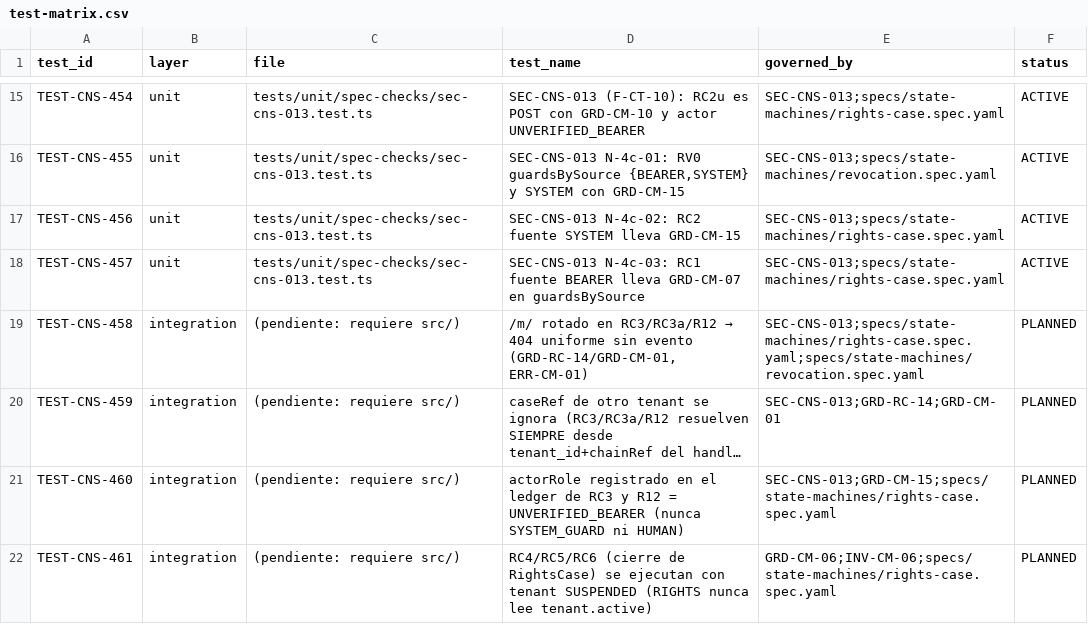
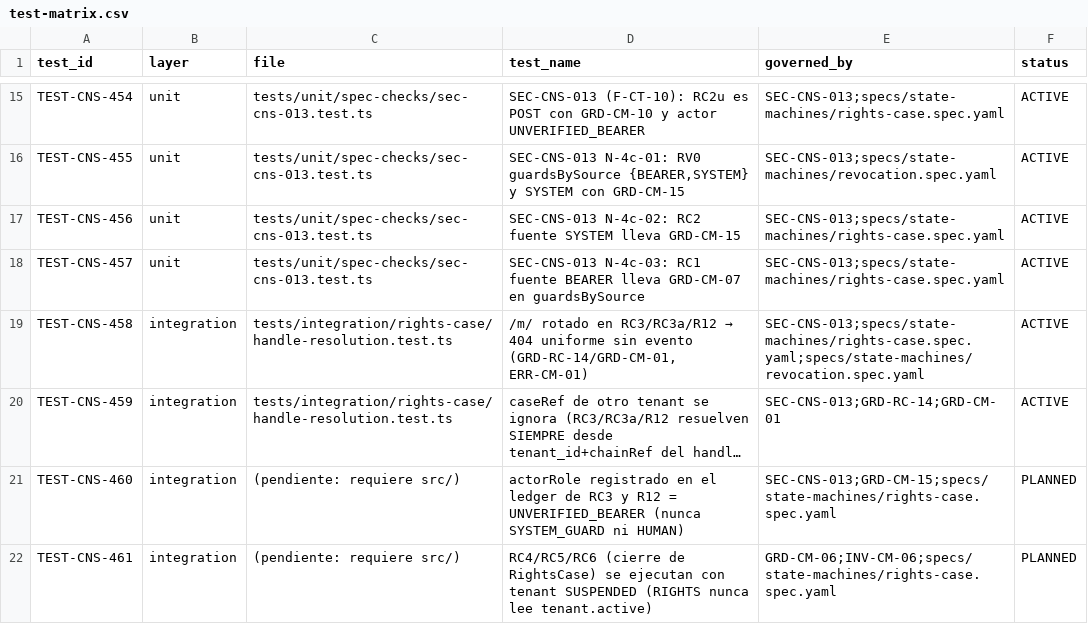
Before and after one commit to carlosoyarzun/betaconsent, a CSV file: traceability/test-matrix.csv, drawn as a sheet; only a part is shown, gaps mark what is left out; long unchanged cells end in …; the diff names each change by its address in the sheet, - before the commit and + after, or states it on an @@ line.

```diff
--- a/traceability/test-matrix.csv
+++ b/traceability/test-matrix.csv
-C19:C20 (file): (pendiente: requiere src/)
+C19:C20 (file): tests/integration/rights-case/handle-resolution.test.ts
-F19:F20 (status): PLANNED
+F19:F20 (status): ACTIVE
```
Also changed, not shown: 12 other files.
